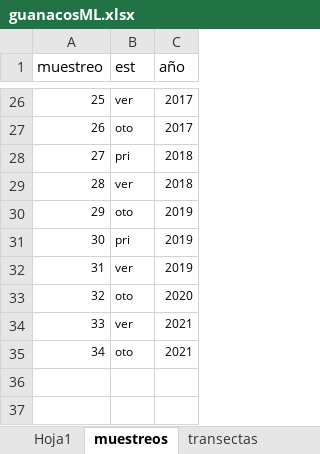
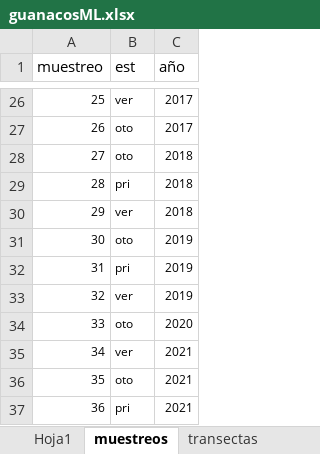
Before and after one commit to luciairp/guanacosML, an Excel workbook: guanacosML.xlsx, sheet muestreos, drawn as a sheet; only a part is shown, gaps mark what is left out; values as stored, in another font and other column widths than the file's, no borders; addresses are those after the commit; the diff names each change by its address in the sheet, - before the commit and + after, or states it on an @@ line.

```diff
--- a/guanacosML.xlsx (sheet muestreos)
+++ b/guanacosML.xlsx (sheet muestreos)
+row 28: 27 | oto | 2018
@@ column A (muestreo) renumbered between rows 29 and 36 @@
+row 37: 36 | pri | 2021
```
Also changed, not shown: sheet guanacosML, sheet areas, sheet Hoja1, 8 other files.
